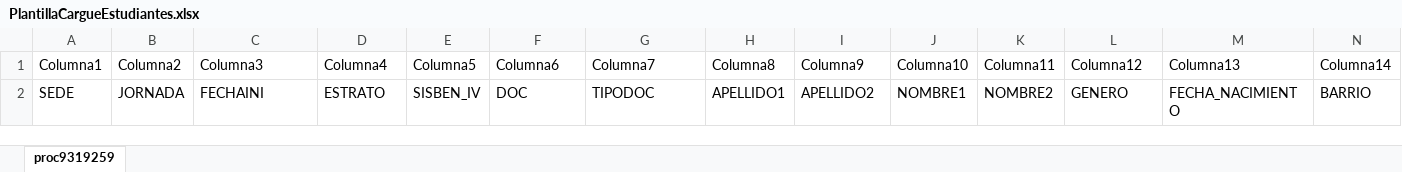
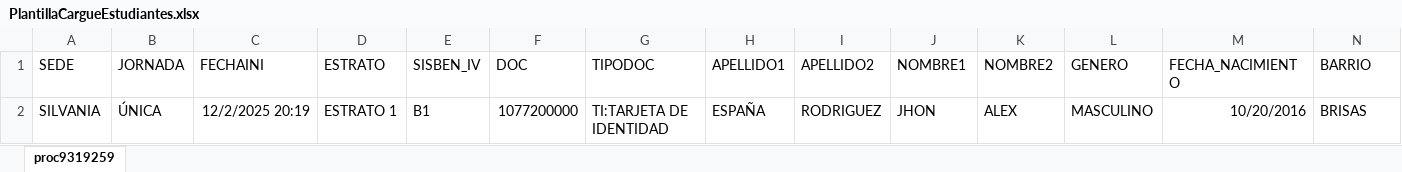
Before and after one commit to Juangomez06/reporteCiber, an Excel workbook: public/plantillas/PlantillaCargueEstudiantes.xlsx, sheet proc9319259, drawn as a sheet; only a part is shown; values as stored, in another font and other column widths than the file's, no borders; table styles not drawn; removed rows and columns are numbered as before the commit, all else as after; rows hold the shown columns only; the diff names each change by its address in the sheet, - before the commit and + after, or states it on an @@ line.

Commit message:
correcciones mostrar las IEs, mostrar las iamgenes y archivos que se envian, correccion de plantilla

```diff
--- a/public/plantillas/PlantillaCargueEstudiantes.xlsx (sheet proc9319259)
+++ b/public/plantillas/PlantillaCargueEstudiantes.xlsx (sheet proc9319259)
-row 1: Columna1 | Columna2 | Columna3 | Columna4 | Columna5 | Columna6 | Columna7 | Columna8 | Columna9 | Columna10 | Columna11 | Columna12 | Columna13 | Columna14
+row 2: SILVANIA | ÚNICA | 12/2/2025 20:19 | ESTRATO 1 | B1 | 1077200000 | TI:TARJETA DE IDENTIDAD | ESPAÑA | RODRIGUEZ | JHON | ALEX | MASCULINO | 10/20/2016 | BRISAS
```
Also changed, not shown: 9 other files.
